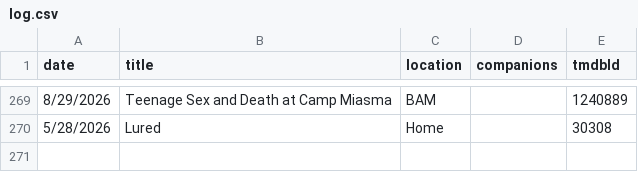
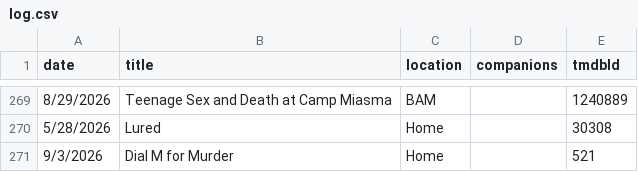
Before and after one commit to shreshthkhilani/s4s-filmstruck, a CSV file: data/log.csv, drawn as a sheet; only a part is shown, gaps mark what is left out; the diff names each change by its address in the sheet, - before the commit and + after, or states it on an @@ line.

Commit message:
Add Dial M for Murder

```diff
--- a/data/log.csv
+++ b/data/log.csv
+row 271: 9/3/2026 | Dial M for Murder | Home |  | 521
```
Also changed, not shown: data/films.csv, data/stats.csv.
